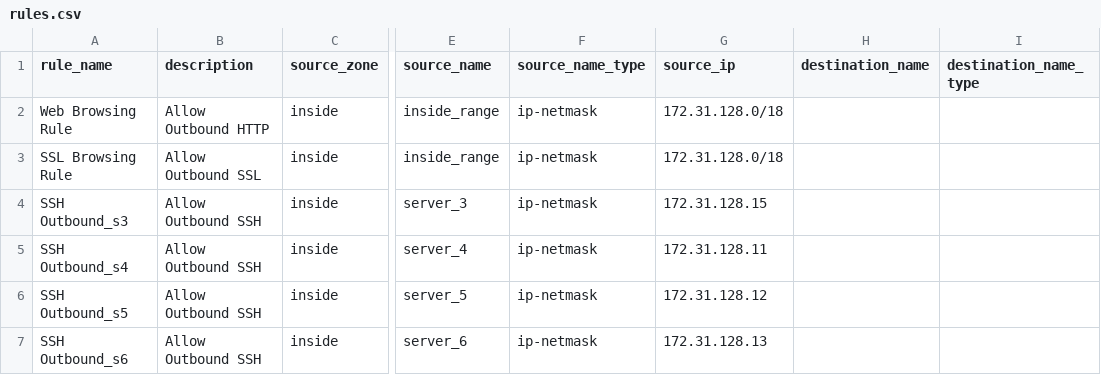
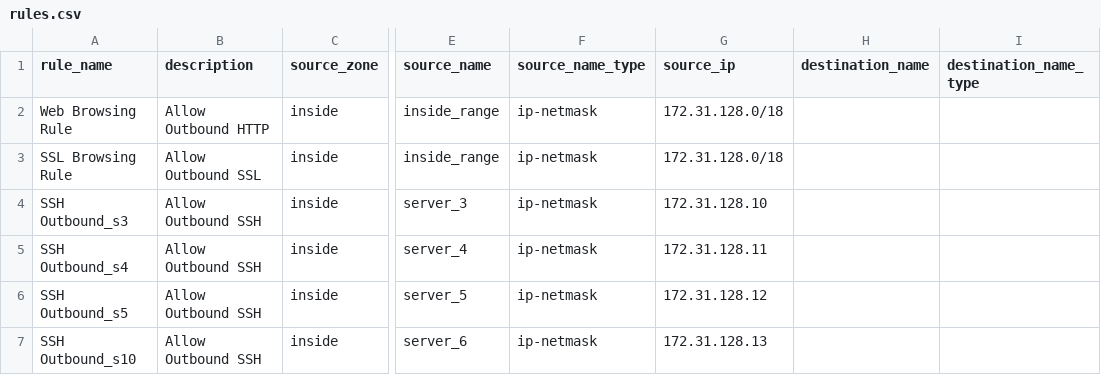
Before and after one commit to salmo227/ansible-pan-labs, a CSV file: roles/add_rules_mass/files/rules.csv, drawn as a sheet; only a part is shown, gaps mark what is left out; the diff names each change by its address in the sheet, - before the commit and + after, or states it on an @@ line.

Commit message:
Update rules.csv

```diff
--- a/roles/add_rules_mass/files/rules.csv
+++ b/roles/add_rules_mass/files/rules.csv
-G4 (source_ip): 172.31.128.15
+G4 (source_ip): 172.31.128.10
-A7 (rule_name): SSH Outbound_s6
+A7 (rule_name): SSH Outbound_s10
```
